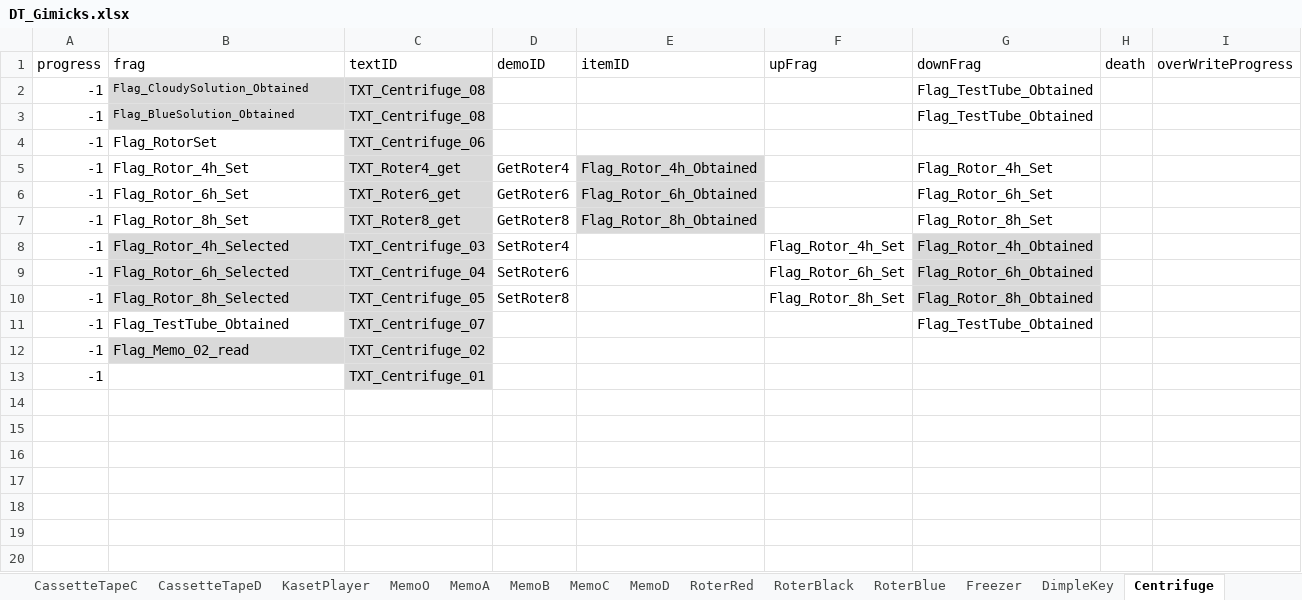
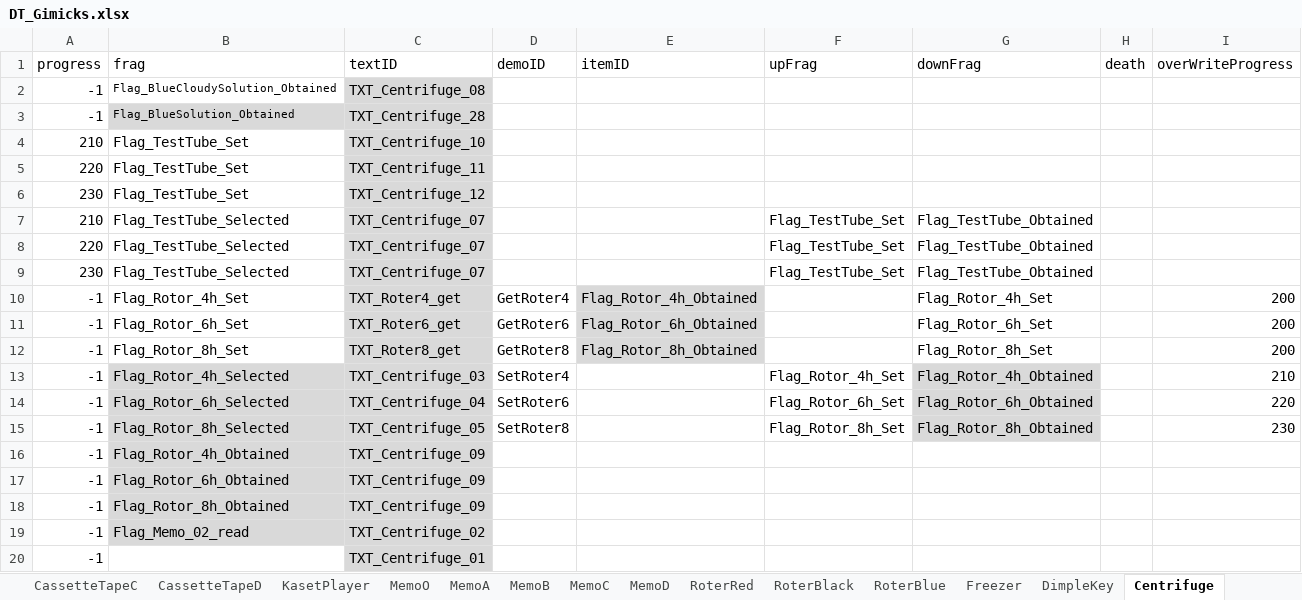
Before and after one commit to project-lavender/lavender, an Excel workbook: Assets/Tables/DT_Gimicks.xlsx, sheet Centrifuge, drawn as a sheet; values as stored, in another font and other column widths than the file's, no borders; removed rows and columns are numbered as before the commit, all else as after; the diff names each change by its address in the sheet, - before the commit and + after, or states it on an @@ line.

```diff
--- a/Assets/Tables/DT_Gimicks.xlsx (sheet Centrifuge)
+++ b/Assets/Tables/DT_Gimicks.xlsx (sheet Centrifuge)
-B2 (frag): Flag_CloudySolution_Obtained
+B2 (frag): Flag_BlueCloudySolution_Obtained
-B2 fill: #D9D9D9
+B2 fill: none
-G2:G3 (downFrag): Flag_TestTube_Obtained
+G2:G3 (downFrag): (empty)
-C3 (textID): TXT_Centrifuge_08
+C3 (textID): TXT_Centrifuge_28
-row 4: -1 | Flag_RotorSet | TXT_Centrifuge_06
+row 4: 210 | Flag_TestTube_Set | TXT_Centrifuge_10
+row 5: 220 | Flag_TestTube_Set | TXT_Centrifuge_11
+row 6: 230 | Flag_TestTube_Set | TXT_Centrifuge_12
+row 7: 210 | Flag_TestTube_Selected | TXT_Centrifuge_07 |  |  | Flag_TestTube_Set | Flag_TestTube_Obtained
+row 8: 220 | Flag_TestTube_Selected | TXT_Centrifuge_07 |  |  | Flag_TestTube_Set | Flag_TestTube_Obtained
+row 9: 230 | Flag_TestTube_Selected | TXT_Centrifuge_07 |  |  | Flag_TestTube_Set | Flag_TestTube_Obtained
-I10:I12 (overWriteProgress): (empty)
+I10:I12 (overWriteProgress): 200
-I13 (overWriteProgress): (empty)
+I13 (overWriteProgress): 210
-I14 (overWriteProgress): (empty)
+I14 (overWriteProgress): 220
-I15 (overWriteProgress): (empty)
+I15 (overWriteProgress): 230
-B16 (frag): Flag_TestTube_Obtained
+B16 (frag): Flag_Rotor_4h_Obtained
-B16 fill: none
+B16 fill: #D9D9D9
-C16 (textID): TXT_Centrifuge_07
+C16 (textID): TXT_Centrifuge_09
-G16 (downFrag): Flag_TestTube_Obtained
+G16 (downFrag): (empty)
+row 17: -1 | Flag_Rotor_6h_Obtained | TXT_Centrifuge_09
+row 18: -1 | Flag_Rotor_8h_Obtained | TXT_Centrifuge_09
```
Also changed, not shown: sheet CassetteTapeD, Assets/Tables/DT_Frag.xlsx, Assets/Tables/DT_Text.xlsx, 23 other files.
